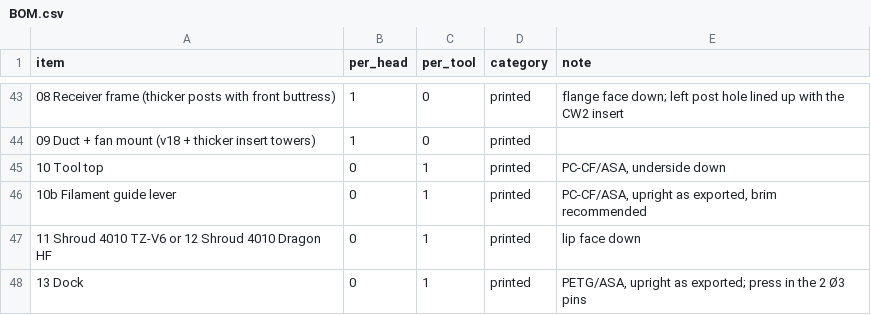
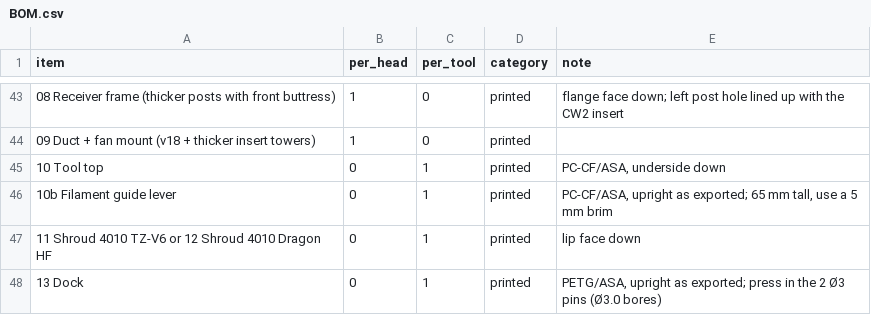
Before and after one commit to mstrouthos/voron-shuttlechanger, a CSV file: BOM.csv, drawn as a sheet; only a part is shown, gaps mark what is left out; the diff names each change by its address in the sheet, - before the commit and + after, or states it on an @@ line.

```diff
--- a/BOM.csv
+++ b/BOM.csv
-E46 (note): …upright as exported, brim recommended
+E46 (note): …upright as exported; 65 mm tall, use a 5 mm brim
-E48 (note): …Ø3 pins
+E48 (note): …Ø3 pins (Ø3.0 bores)
```
Also changed, not shown: 38 other files.
